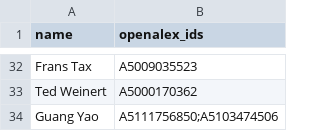
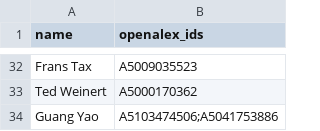
Before and after one commit to RyanGutenkunst/MCBPublications, a CSV file: faculty.csv, drawn as a sheet; only a part is shown, gaps mark what is left out.

Commit message:
Update Guang's IDs

```diff
--- a/faculty.csv
+++ b/faculty.csv
@@ -33,2 +33,2 @@ Frans Tax,A5009035523
 Ted Weinert,A5000170362
-Guang Yao,A5111756850;A5103474506
+Guang Yao,A5103474506;A5041753886
```
